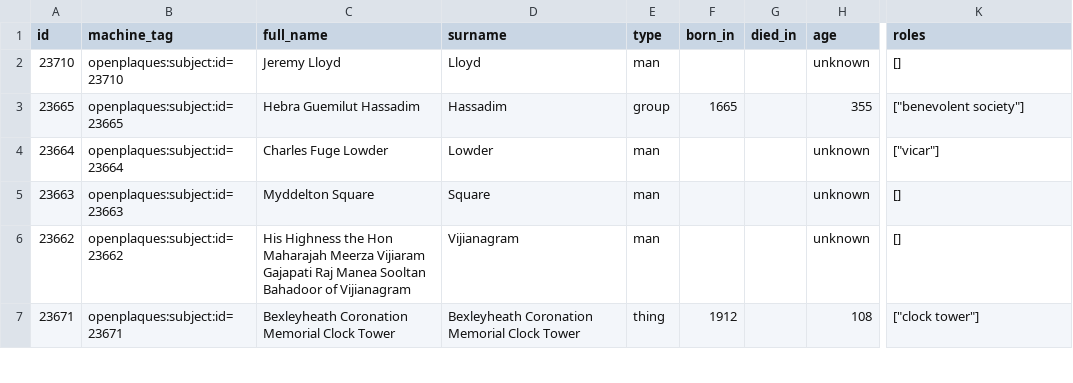
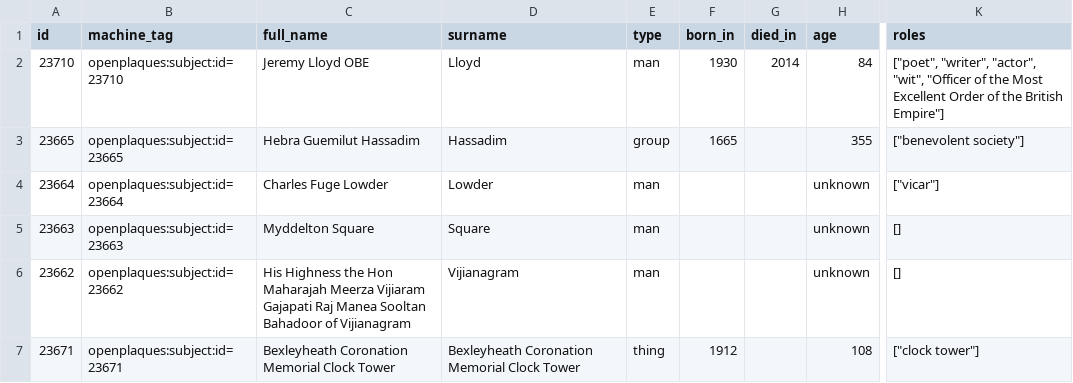
Before and after one commit to openheritage/open-plaques-diversity, a CSV file: open-plaques-subjects-london.csv, drawn as a sheet; only a part is shown, gaps mark what is left out; the diff covers the shown part only; the diff names each change by its address in the sheet, - before the commit and + after, or states it on an @@ line.

```diff
--- a/open-plaques-subjects-london.csv
+++ b/open-plaques-subjects-london.csv
-C2 (full_name): Jeremy Lloyd
+C2 (full_name): Jeremy Lloyd OBE
-F2 (born_in): (empty)
+F2 (born_in): 1930
-G2 (died_in): (empty)
+G2 (died_in): 2014
-H2 (age): unknown
+H2 (age): 84
-K2 (roles): []
+K2 (roles): ["poet", "writer", "actor", "wit", "Officer of the Most Excellent Order of the British Empire"]
```
Also changed, not shown: 32 edited cells elsewhere in this file, 1 other file.
